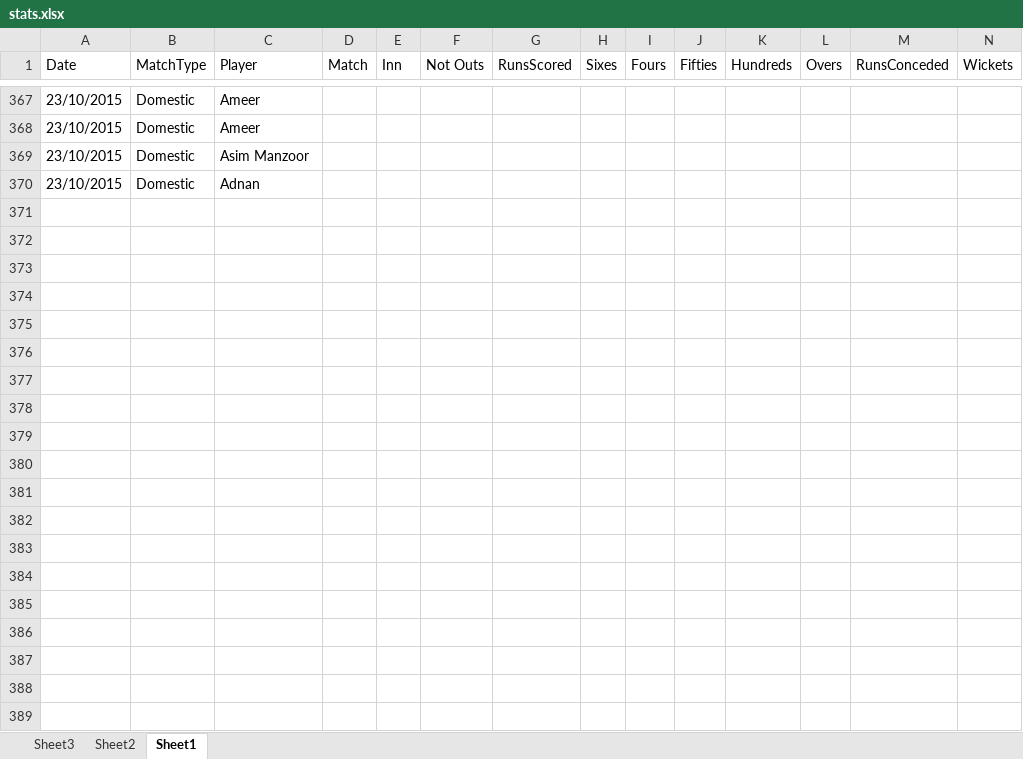
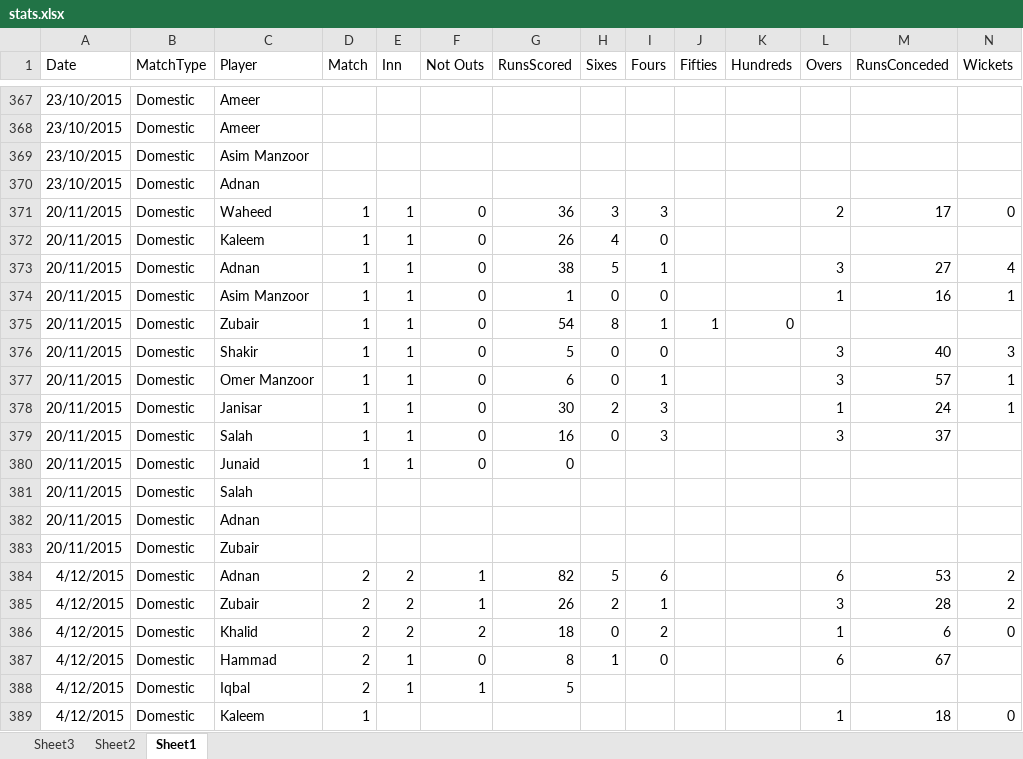
Before and after one commit to kaleemnet/pakcricketjo, an Excel workbook: stats/stats.xlsx, sheet Sheet1, drawn as a sheet; only a part is shown, gaps mark what is left out; values as stored, in another font and other column widths than the file's, no borders; table styles not drawn; rows hold the shown columns only; the diff covers the shown part only; the diff names each change by its address in the sheet, - before the commit and + after, or states it on an @@ line.

```diff
--- a/stats/stats.xlsx (sheet Sheet1)
+++ b/stats/stats.xlsx (sheet Sheet1)
+row 371: 20/11/2015 | Domestic | Waheed | 1 | 1 | 0 | 36 | 3 | 3 |  |  | 2 | 17 | 0
+row 372: 20/11/2015 | Domestic | Kaleem | 1 | 1 | 0 | 26 | 4 | 0
+row 373: 20/11/2015 | Domestic | Adnan | 1 | 1 | 0 | 38 | 5 | 1 |  |  | 3 | 27 | 4
+row 374: 20/11/2015 | Domestic | Asim Manzoor | 1 | 1 | 0 | 1 | 0 | 0 |  |  | 1 | 16 | 1
+row 375: 20/11/2015 | Domestic | Zubair | 1 | 1 | 0 | 54 | 8 | 1 | 1 | 0
+row 376: 20/11/2015 | Domestic | Shakir | 1 | 1 | 0 | 5 | 0 | 0 |  |  | 3 | 40 | 3
+row 377: 20/11/2015 | Domestic | Omer Manzoor | 1 | 1 | 0 | 6 | 0 | 1 |  |  | 3 | 57 | 1
+row 378: 20/11/2015 | Domestic | Janisar | 1 | 1 | 0 | 30 | 2 | 3 |  |  | 1 | 24 | 1
+row 379: 20/11/2015 | Domestic | Salah | 1 | 1 | 0 | 16 | 0 | 3 |  |  | 3 | 37
+row 380: 20/11/2015 | Domestic | Junaid | 1 | 1 | 0 | 0
+row 381: 20/11/2015 | Domestic | Salah
+row 382: 20/11/2015 | Domestic | Adnan
+row 383: 20/11/2015 | Domestic | Zubair
+row 384: 4/12/2015 | Domestic | Adnan | 2 | 2 | 1 | 82 | 5 | 6 |  |  | 6 | 53 | 2
+row 385: 4/12/2015 | Domestic | Zubair | 2 | 2 | 1 | 26 | 2 | 1 |  |  | 3 | 28 | 2
+row 386: 4/12/2015 | Domestic | Khalid | 2 | 2 | 2 | 18 | 0 | 2 |  |  | 1 | 6 | 0
+row 387: 4/12/2015 | Domestic | Hammad | 2 | 1 | 0 | 8 | 1 | 0 |  |  | 6 | 67
+row 388: 4/12/2015 | Domestic | Iqbal | 2 | 1 | 1 | 5
+row 389: 4/12/2015 | Domestic | Kaleem | 1 |  |  |  |  |  |  |  | 1 | 18 | 0
```
Also changed, not shown: 20 added rows elsewhere in this sheet, sheet Sheet2, sheet Sheet3, 4 other files.
